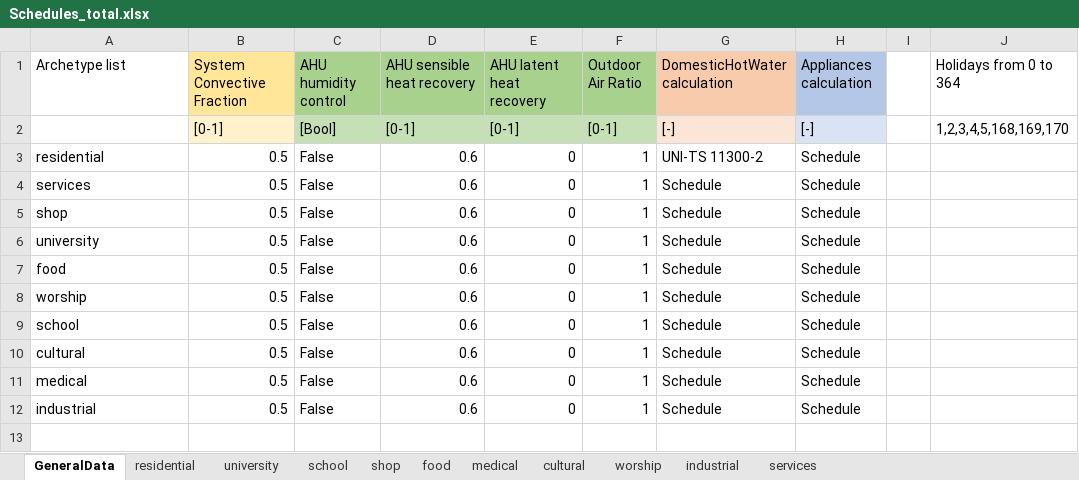
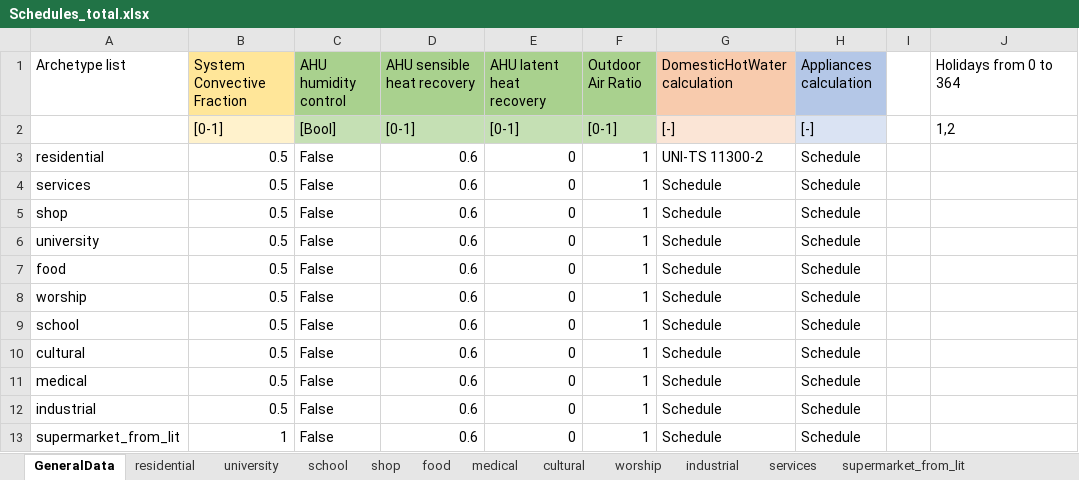
Before and after one commit to BETALAB-team/EUReCA, an Excel workbook: eureca_ubem/Input/Schedules_total.xlsx, sheet GeneralData, drawn as a sheet; values as stored, in another font and other column widths than the file's, no borders; charts and pictures not drawn; the diff names each change by its address in the sheet, - before the commit and + after, or states it on an @@ line.

Commit message:
schedules update

```diff
--- a/eureca_ubem/Input/Schedules_total.xlsx (sheet GeneralData)
+++ b/eureca_ubem/Input/Schedules_total.xlsx (sheet GeneralData)
+sheet tab: supermarket_from_lit
-J2 (Holidays from 0 to 364): 1,2,3,4,5,168,169,170
+J2 (Holidays from 0 to 364): 1,2
+row 13: supermarket_from_lit | 1 | False | 0.6 | 0 | 1 | Schedule | Schedule
```
